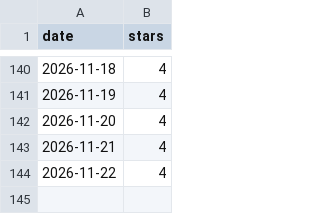
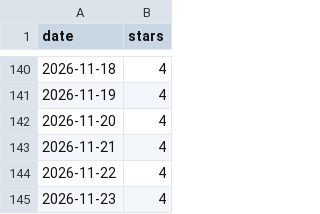
Before and after one commit to nikrich/poltergeist, a CSV file: metrics/stars.csv, drawn as a sheet; only a part is shown, gaps mark what is left out; the diff names each change by its address in the sheet, - before the commit and + after, or states it on an @@ line.

```diff
--- a/metrics/stars.csv
+++ b/metrics/stars.csv
+row 145: 2026-11-23 | 4
```
